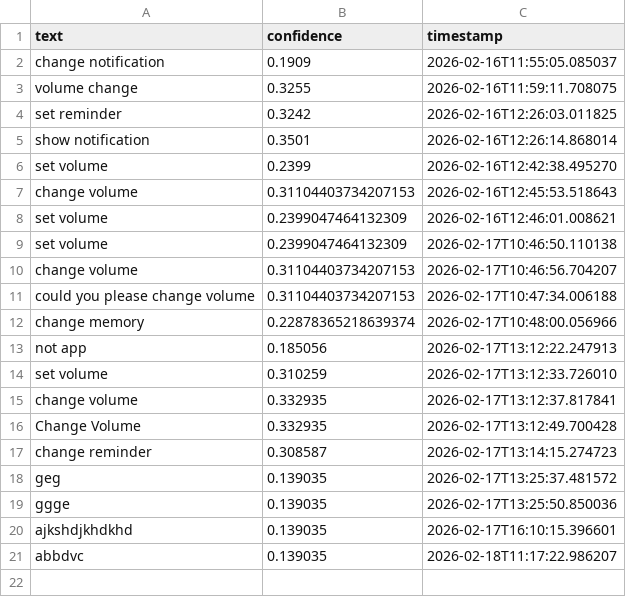
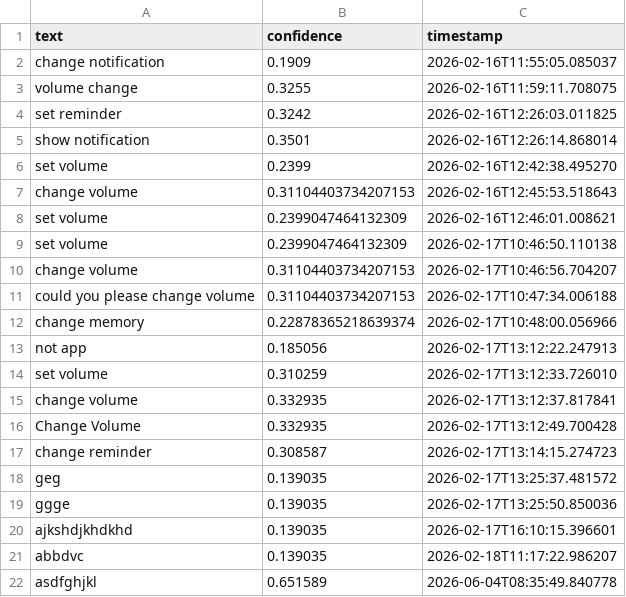
Before and after one commit to akashrwt5/IntentClassifier, a CSV file: data/unknown_data.csv, drawn as a sheet.

```diff
--- a/data/unknown_data.csv
+++ b/data/unknown_data.csv
@@ -21 +21,2 @@ ajkshdjkhdkhd,0.139035,2026-02-17T16:10:15.396601
 abbdvc,0.139035,2026-02-18T11:17:22.986207
+asdfghjkl,0.651589,2026-06-04T08:35:49.840778
```
